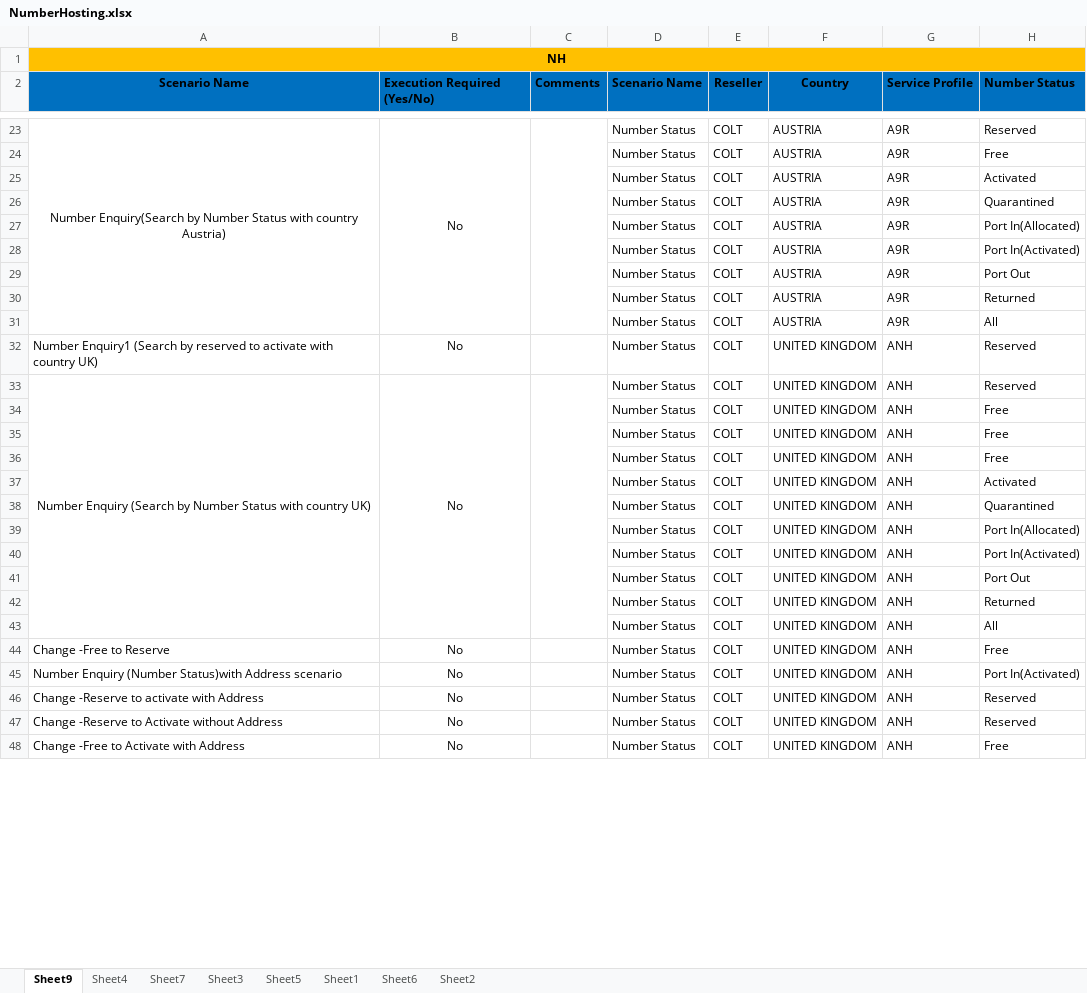
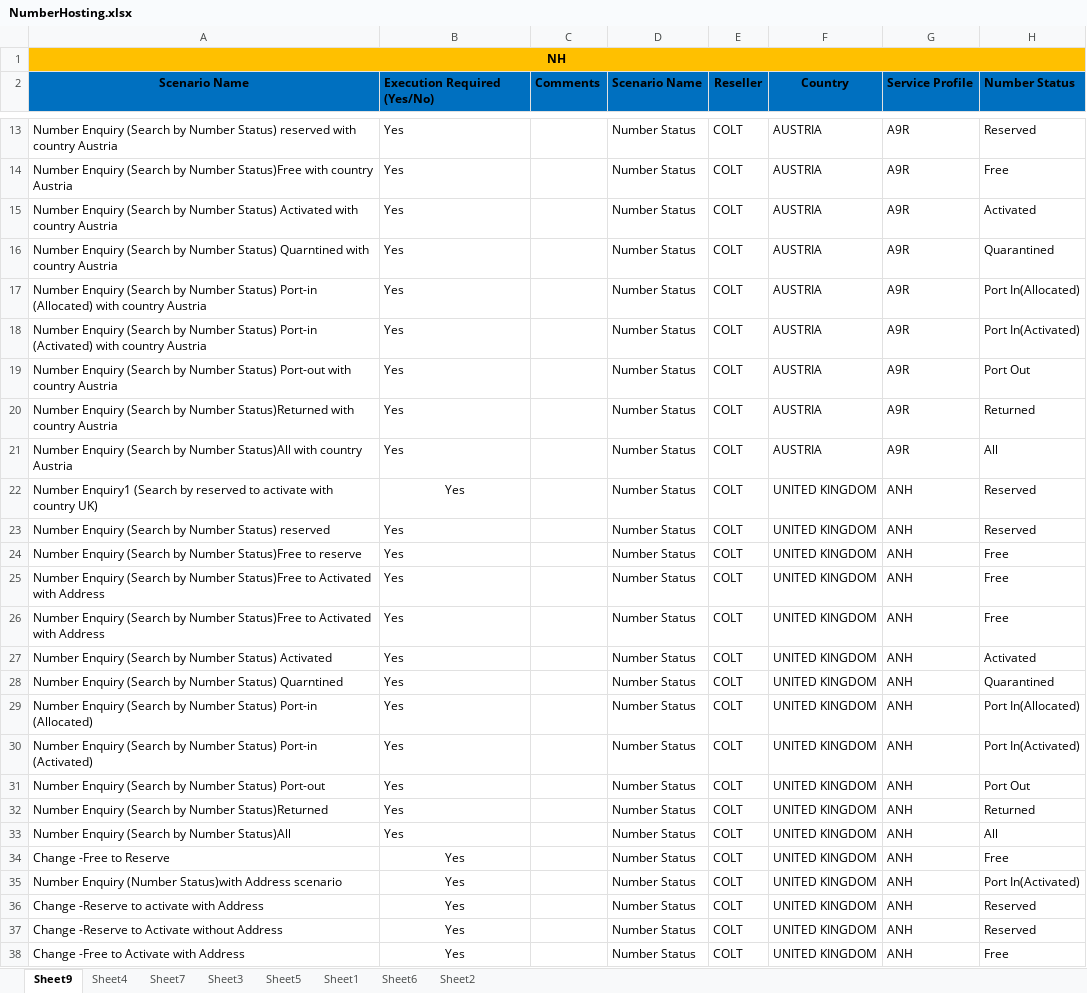
Before and after one commit to Shashankt360/COCOM, an Excel workbook: bin/Data/NumberHosting.xlsx, sheet Sheet9, drawn as a sheet; only a part is shown, gaps mark what is left out; values as stored, in another font and other column widths than the file's, no borders; removed rows and columns are numbered as before the commit, all else as after; the diff covers the shown part only; the diff names each change by its address in the sheet, - before the commit and + after, or states it on an @@ line.

```diff
--- a/bin/Data/NumberHosting.xlsx (sheet Sheet9)
+++ b/bin/Data/NumberHosting.xlsx (sheet Sheet9)
-A13 (Scenario Name): Number Enquiry(Search by Number Status with country Austria)
+A13 (Scenario Name): Number Enquiry (Search by Number Status) reserved with country Austria
-A13:B13 alignment: center
+A13:B13 alignment: left
-A23:A31 merged
-B13 (Execution Required (Yes/No)): No
+B13 (Execution Required (Yes/No)): Yes
-B23:B31 merged
-C23:C31 merged
-A14 (Scenario Name): (empty)
+A14 (Scenario Name): Number Enquiry (Search by Number Status)Free with country Austria
-B14:B21 (Execution Required (Yes/No)): (empty)
+B14:B21 (Execution Required (Yes/No)): Yes
-A15 (Scenario Name): (empty)
+A15 (Scenario Name): Number Enquiry (Search by Number Status) Activated with country Austria
-A16 (Scenario Name): (empty)
+A16 (Scenario Name): Number Enquiry (Search by Number Status) Quarntined with country Austria
-A17 (Scenario Name): (empty)
+A17 (Scenario Name): Number Enquiry (Search by Number Status) Port-in (Allocated) with country Austria
-A18 (Scenario Name): (empty)
+A18 (Scenario Name): Number Enquiry (Search by Number Status) Port-in (Activated) with country Austria
-A19 (Scenario Name): (empty)
+A19 (Scenario Name): Number Enquiry (Search by Number Status) Port-out with country Austria
-A20 (Scenario Name): (empty)
+A20 (Scenario Name): Number Enquiry (Search by Number Status)Returned with country Austria
-A21 (Scenario Name): (empty)
+A21 (Scenario Name): Number Enquiry (Search by Number Status)All with country Austria
-B22:B23 (Execution Required (Yes/No)): No
+B22:B23 (Execution Required (Yes/No)): Yes
-A23 (Scenario Name): …by Number Status with country UK)
+A23 (Scenario Name): …by Number Status) reserved
-A23:B23 alignment: center
+A23:B23 alignment: left
-A33:A43 merged
-B33:B43 merged
-C33:C43 merged
-A24 (Scenario Name): (empty)
+A24 (Scenario Name): Number Enquiry (Search by Number Status)Free to reserve
-B24:B33 (Execution Required (Yes/No)): (empty)
+B24:B33 (Execution Required (Yes/No)): Yes
-A25:A26 (Scenario Name): (empty)
+A25:A26 (Scenario Name): Number Enquiry (Search by Number Status)Free to Activated with Address
-A27 (Scenario Name): (empty)
+A27 (Scenario Name): Number Enquiry (Search by Number Status) Activated
-A28 (Scenario Name): (empty)
+A28 (Scenario Name): Number Enquiry (Search by Number Status) Quarntined
-A29 (Scenario Name): (empty)
+A29 (Scenario Name): Number Enquiry (Search by Number Status) Port-in (Allocated)
-A30 (Scenario Name): (empty)
+A30 (Scenario Name): Number Enquiry (Search by Number Status) Port-in (Activated)
-A31 (Scenario Name): (empty)
+A31 (Scenario Name): Number Enquiry (Search by Number Status) Port-out
-A32 (Scenario Name): (empty)
+A32 (Scenario Name): Number Enquiry (Search by Number Status)Returned
-A33 (Scenario Name): (empty)
+A33 (Scenario Name): Number Enquiry (Search by Number Status)All
-B34:B38 (Execution Required (Yes/No)): No
+B34:B38 (Execution Required (Yes/No)): Yes
```
Also changed, not shown: 10 removed rows, 25 edited cells, cell formats and merged cells elsewhere in this sheet, formulas that keep their value, src/Data/NumberHosting.xlsx, 19 other files.
